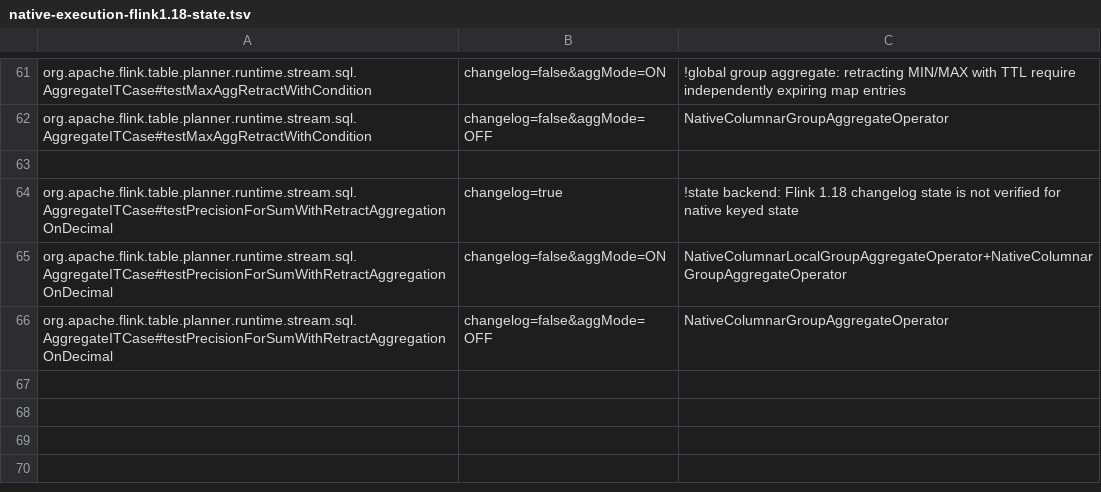
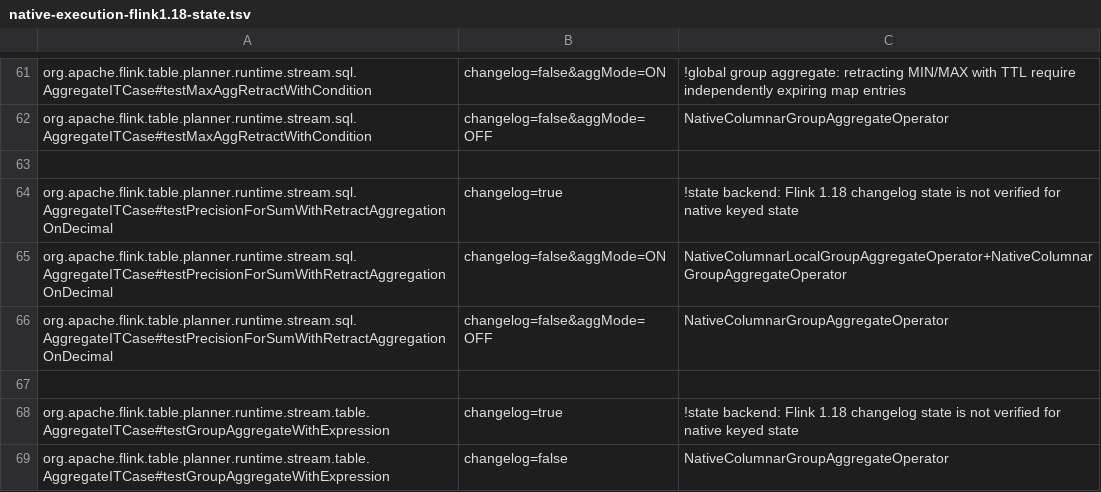
Before and after one commit to Flanderzz/StreamFusion, a TSV file: dev/flink-suite/agent/src/main/resources/native-execution-flink1.18-state.tsv, drawn as a sheet; only a part is shown, gaps mark what is left out; the diff names each change by its address in the sheet, - before the commit and + after, or states it on an @@ line.

Commit message:
Preserve released generic FIRST/LAST values through native grouped state
Flink 2.2's generic factory admits binary, collections, rows and intervals;
1.18 retains its released scalar factory limits. Bind complete Arrow value
schemas before the first update and before restoring typed snapshots. Carry
collection representation through the verified aggregate boundary, including
nested constructors, without widening unrelated identity-sensitive operators.

Preserve binary retraction identity, unique arrival order, NULL handling and
released DISTINCT restrictions. Skip unused FIRST/NULL values and compare
non-floating nested arrays without constructing ArrayData for each equality.

Two profiled optimization passes reduce million-row ARRAY/ROW/MAP jobs from
1.940/5.780/7.043 s to 0.753/1.794/3.081 s. Stock remains faster at
0.508/0.573/0.867 s; accepted coverage groundwork is documented, with remaining
scalar/output work in #443. Retracting ARRAY improves to 0.268 s versus stock
0.347 s. Matched canonical fallback, raw trials and library hashes are retained.

Validation: 84 final Flink 2.2 typed/phase/recovery checks; 16 immediate and
12 immediate recovery checks on the initial implementation; 72 explicit 1.18
factory-rejection checks, plus released skips. Final scalar and representation
regressions, native suite, agent contracts and scope checks pass. Independent
view TTL and other original context items remain separate work.

```diff
--- a/dev/flink-suite/agent/src/main/resources/native-execution-flink1.18-state.tsv
+++ b/dev/flink-suite/agent/src/main/resources/native-execution-flink1.18-state.tsv
+row 67: (empty)
+row 68: org.apache.flink.table.planner.runtime.stream.table.AggregateITCase#testGroupAggregateWithExpression | changelog=true | !state backend: Flink 1.18 changelog state is not verified for native keyed state
+row 69: org.apache.flink.table.planner.runtime.stream.table.AggregateITCase#testGroupAggregateWithExpression | changelog=false | NativeColumnarGroupAggregateOperator
```
Also changed, not shown: dev/flink-suite/agent/src/main/resources/native-execution-flink1.18.tsv, dev/flink-suite/agent/src/main/resources/native-execution.tsv, 19 other files.
